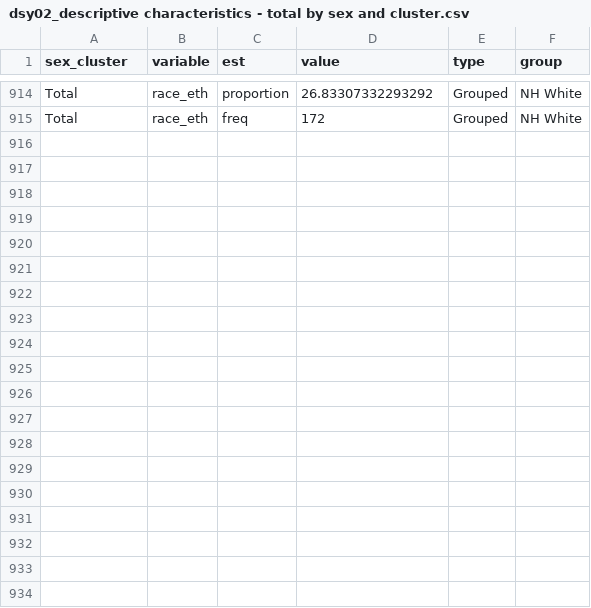
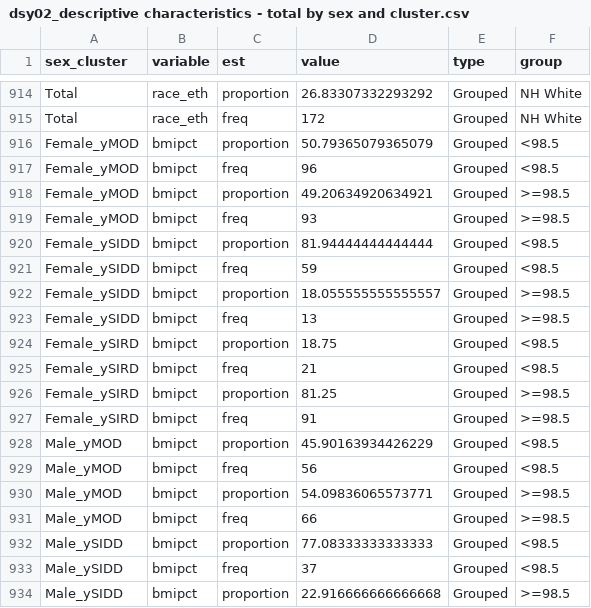
Before and after one commit to jvargh7/diabetes_subphenotypes_youth, a CSV file: etiologic/analysis/dsy02_descriptive characteristics - total by sex and cluster.csv, drawn as a sheet; only a part is shown, gaps mark what is left out; the diff covers the shown part only.

```diff
--- a/etiologic/analysis/dsy02_descriptive characteristics - total by sex and cluster.csv
+++ b/etiologic/analysis/dsy02_descriptive characteristics - total by sex and cluster.csv
@@ -915 +915,20 @@ Total,race_eth,proportion,26.83307332293292,Grouped,NH White
 Total,race_eth,freq,172,Grouped,NH White
+Female_yMOD,bmipct,proportion,50.79365079365079,Grouped,<98.5
+Female_yMOD,bmipct,freq,96,Grouped,<98.5
+Female_yMOD,bmipct,proportion,49.20634920634921,Grouped,>=98.5
+Female_yMOD,bmipct,freq,93,Grouped,>=98.5
+Female_ySIDD,bmipct,proportion,81.94444444444444,Grouped,<98.5
+Female_ySIDD,bmipct,freq,59,Grouped,<98.5
+Female_ySIDD,bmipct,proportion,18.055555555555557,Grouped,>=98.5
+Female_ySIDD,bmipct,freq,13,Grouped,>=98.5
+Female_ySIRD,bmipct,proportion,18.75,Grouped,<98.5
+Female_ySIRD,bmipct,freq,21,Grouped,<98.5
+Female_ySIRD,bmipct,proportion,81.25,Grouped,>=98.5
+Female_ySIRD,bmipct,freq,91,Grouped,>=98.5
+Male_yMOD,bmipct,proportion,45.90163934426229,Grouped,<98.5
+Male_yMOD,bmipct,freq,56,Grouped,<98.5
+Male_yMOD,bmipct,proportion,54.09836065573771,Grouped,>=98.5
+Male_yMOD,bmipct,freq,66,Grouped,>=98.5
+Male_ySIDD,bmipct,proportion,77.08333333333333,Grouped,<98.5
+Male_ySIDD,bmipct,freq,37,Grouped,<98.5
+Male_ySIDD,bmipct,proportion,22.916666666666668,Grouped,>=98.5
```
Also changed, not shown: 9 added rows elsewhere in this file, etiologic/analysis/dsy02_descriptive characteristics - total by study and sex.csv, factorial/analysis/dsy02_descriptive characteristics - total by sex and cluster.csv, 44 other files.
